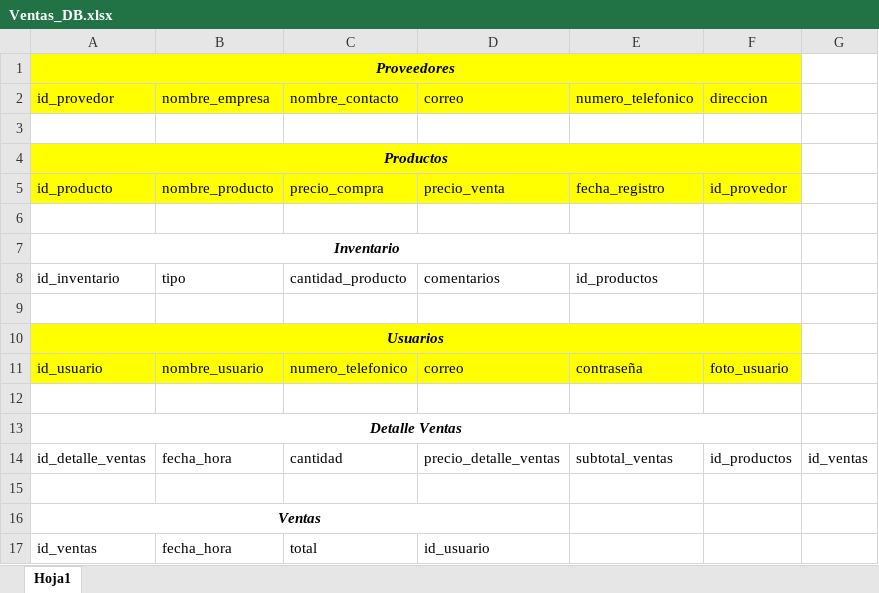
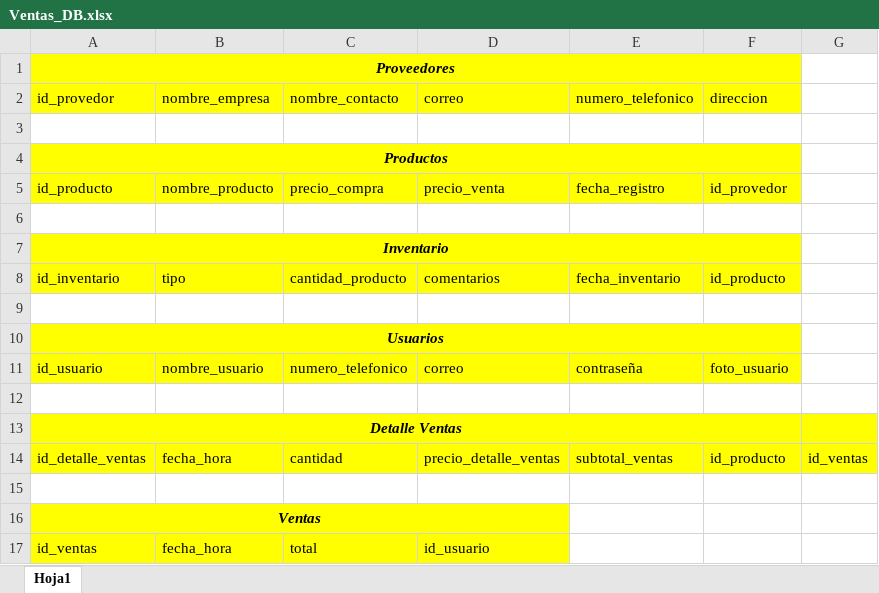
Before and after one commit to Luis-33/PuntoVentas, an Excel workbook: docs/Ventas_DB.xlsx, sheet Hoja1, drawn as a sheet; values as stored, in another font and other column widths than the file's, no borders; the diff names each change by its address in the sheet, - before the commit and + after, or states it on an @@ line.

```diff
--- a/docs/Ventas_DB.xlsx (sheet Hoja1)
+++ b/docs/Ventas_DB.xlsx (sheet Hoja1)
-A7:F8 fill: none
+A7:F8 fill: #FFFF00
-A7:E7 merged
+A7:F7 merged
-E8: id_productos
+E8: fecha_inventario
-F8: (empty)
+F8: id_producto
-A13:G14 fill: none
+A13:G14 fill: #FFFF00
-F14: id_productos
+F14: id_producto
-A16:D17 fill: none
+A16:D17 fill: #FFFF00
```
Also changed, not shown: 2 other files.
